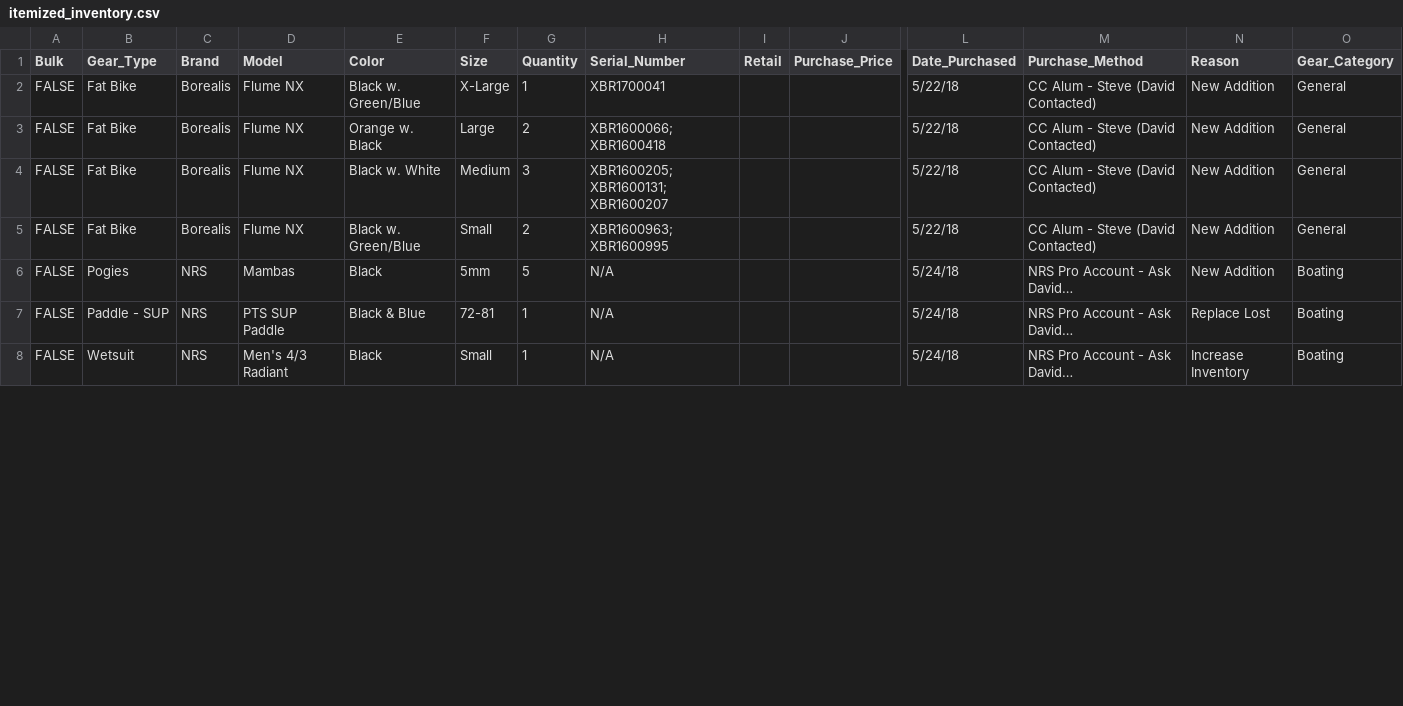
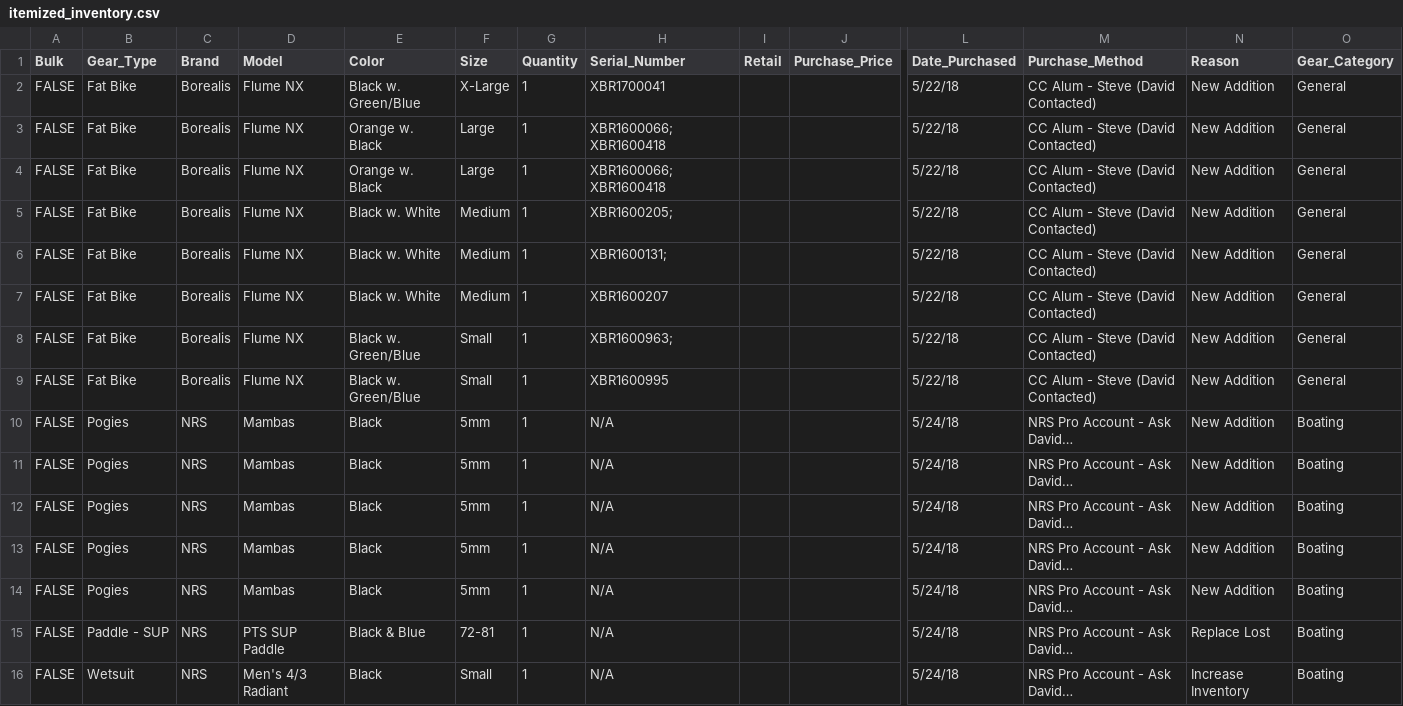
Before and after one commit to MokoenaLee/CP499PalesaSashaWill, a CSV file: ORC_app/db/itemized_inventory.csv, drawn as a sheet; only a part is shown, gaps mark what is left out; addresses are those after the commit; rows hold the shown columns only; the diff covers the shown part only; the diff names each change by its address in the sheet, - before the commit and + after, or states it on an @@ line.

Commit message:
item id function up and running. Creates item ID based on gear type, category, size, date purchased, and item no

```diff
--- a/ORC_app/db/itemized_inventory.csv
+++ b/ORC_app/db/itemized_inventory.csv
-G3 (Quantity): 2
+G3 (Quantity): 1
+row 4: FALSE | Fat Bike | Borealis | Flume NX | Orange w. Black | Large | 1 | XBR1600066; XBR1600418 |  |  | 5/22/18 | CC Alum - Steve (David Contacted) | New Addition | General
-G5 (Quantity): 3
+G5 (Quantity): 1
-H5 (Serial_Number): XBR1600205; XBR1600131; XBR1600207
+H5 (Serial_Number): XBR1600205;
+row 6: FALSE | Fat Bike | Borealis | Flume NX | Black w. White | Medium | 1 | XBR1600131; |  |  | 5/22/18 | CC Alum - Steve (David Contacted) | New Addition | General
+row 7: FALSE | Fat Bike | Borealis | Flume NX | Black w. White | Medium | 1 | XBR1600207 |  |  | 5/22/18 | CC Alum - Steve (David Contacted) | New Addition | General
-G8 (Quantity): 2
+G8 (Quantity): 1
-H8 (Serial_Number): XBR1600963; XBR1600995
+H8 (Serial_Number): XBR1600963;
+row 9: FALSE | Fat Bike | Borealis | Flume NX | Black w. Green/Blue | Small | 1 | XBR1600995 |  |  | 5/22/18 | CC Alum - Steve (David Contacted) | New Addition | General
-G10 (Quantity): 5
+G10 (Quantity): 1
+row 11: FALSE | Pogies | NRS | Mambas | Black | 5mm | 1 | N/A |  |  | 5/24/18 | NRS Pro Account - Ask David… | New Addition | Boating
+row 12: FALSE | Pogies | NRS | Mambas | Black | 5mm | 1 | N/A |  |  | 5/24/18 | NRS Pro Account - Ask David… | New Addition | Boating
+row 13: FALSE | Pogies | NRS | Mambas | Black | 5mm | 1 | N/A |  |  | 5/24/18 | NRS Pro Account - Ask David… | New Addition | Boating
+row 14: FALSE | Pogies | NRS | Mambas | Black | 5mm | 1 | N/A |  |  | 5/24/18 | NRS Pro Account - Ask David… | New Addition | Boating
```
Also changed, not shown: 7 added rows and 8 edited cells elsewhere in this file, 3 other files.
